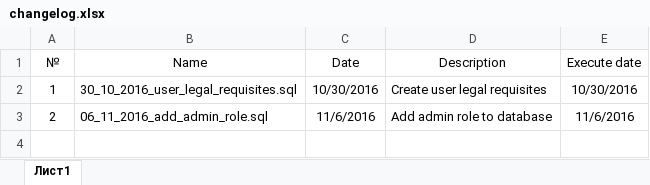
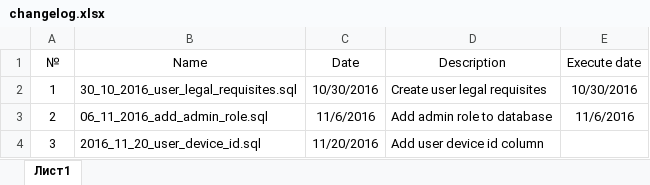
Before and after one commit to AndreiLisiutin/GlobalPrint, an Excel workbook: GlobalPrint.SQL/changelog.xlsx, sheet Лист1, drawn as a sheet; values as stored, in another font and other column widths than the file's, no borders; the diff names each change by its address in the sheet, - before the commit and + after, or states it on an @@ line.

```diff
--- a/GlobalPrint.SQL/changelog.xlsx (sheet Лист1)
+++ b/GlobalPrint.SQL/changelog.xlsx (sheet Лист1)
+row 4: 3 | 2016_11_20_user_device_id.sql | 11/20/2016 | Add user device id column
```
Also changed, not shown: 1 other file.
